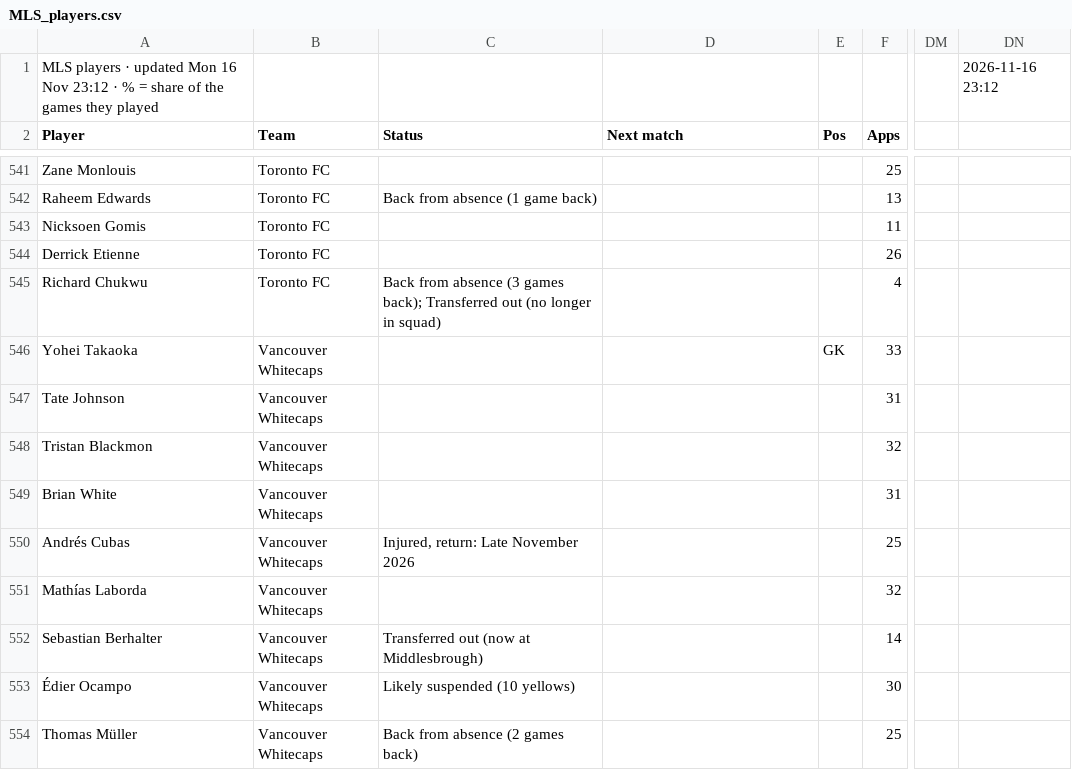
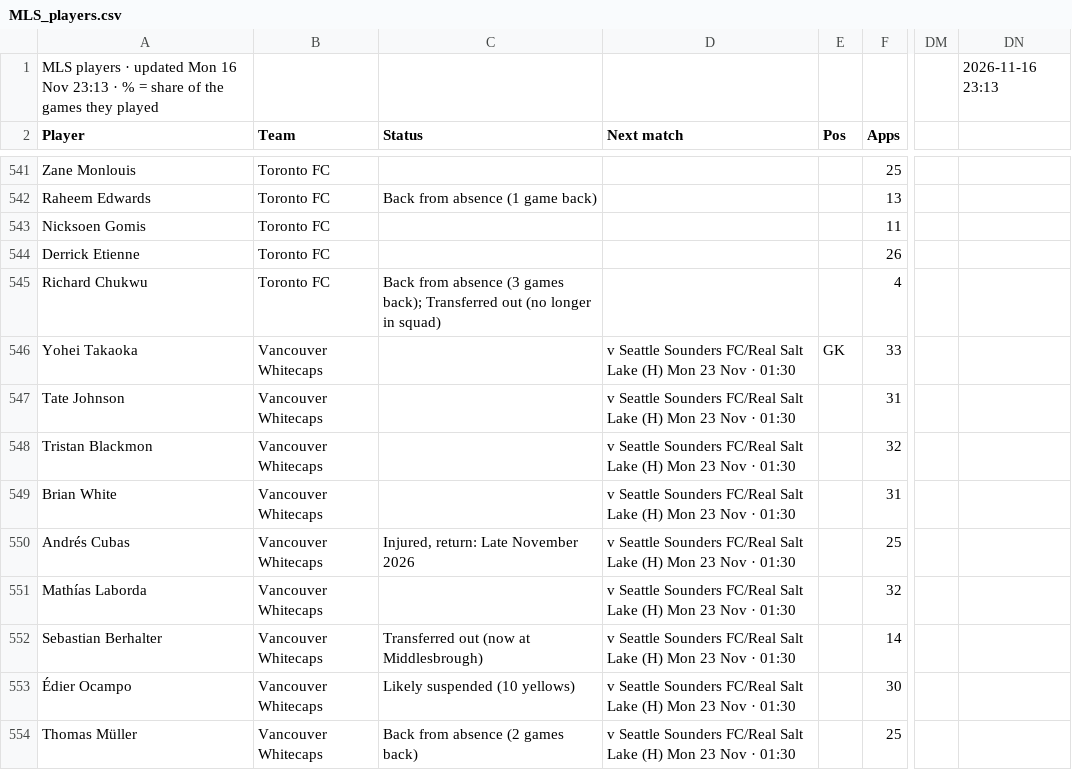
Before and after one commit to 7wilite7/Football-Stats, a CSV file: out/MLS_players.csv, drawn as a sheet; only a part is shown, gaps mark what is left out; the diff covers the shown part only; the diff names each change by its address in the sheet, - before the commit and + after, or states it on an @@ line.

```diff
--- a/out/MLS_players.csv
+++ b/out/MLS_players.csv
-A1 (Player): …16 Nov 23:12 · %…
+A1 (Player): …16 Nov 23:13 · %…
-DN1: 2026-11-16 23:12
+DN1: 2026-11-16 23:13
-D546:D554 (Next match): (empty)
+D546:D554 (Next match): v Seattle Sounders FC/Real Salt Lake (H) Mon 23 Nov · 01:30
```
Also changed, not shown: 27 edited cells elsewhere in this file, out/ALL_PICKS.csv, out/BUNDESLIGA_players.csv, 37 other files.
